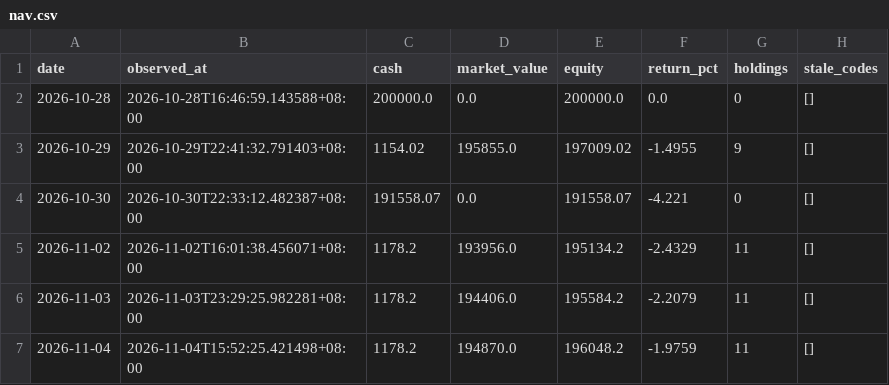
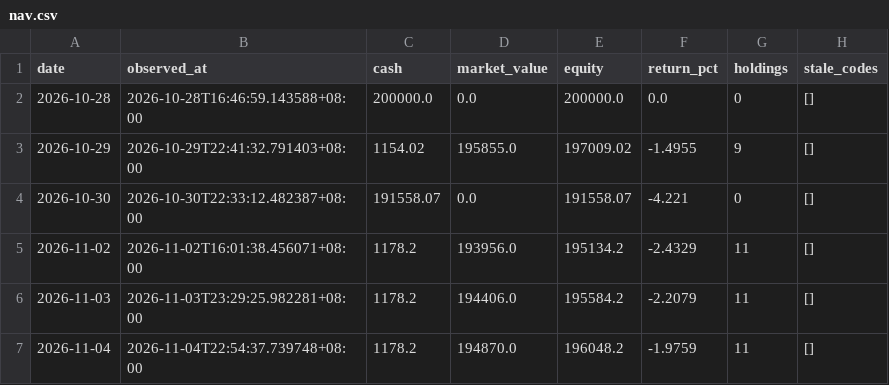
Before and after one commit to Bowen389/xiaoshizhi, a CSV file: data/nav.csv, drawn as a sheet.

```diff
--- a/data/nav.csv
+++ b/data/nav.csv
@@ -6,2 +6,2 @@ date,observed_at,cash,market_value,equity,return_pct,holdings,stale_codes
 2026-11-03,2026-11-03T23:29:25.982281+08:00,1178.2,194406.0,195584.2,-2.2079,11,[]
-2026-11-04,2026-11-04T15:52:25.421498+08:00,1178.2,194870.0,196048.2,-1.9759,11,[]
+2026-11-04,2026-11-04T22:54:37.739748+08:00,1178.2,194870.0,196048.2,-1.9759,11,[]
```
Also changed, not shown: 3 other files.
